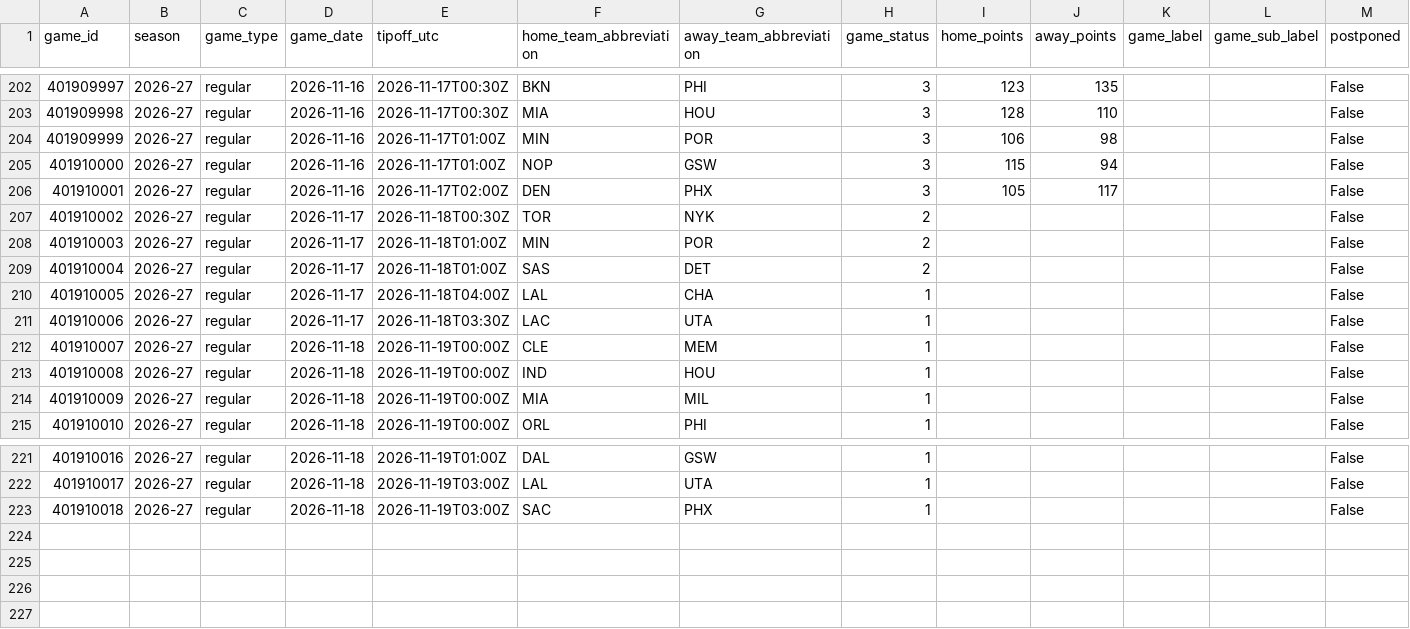
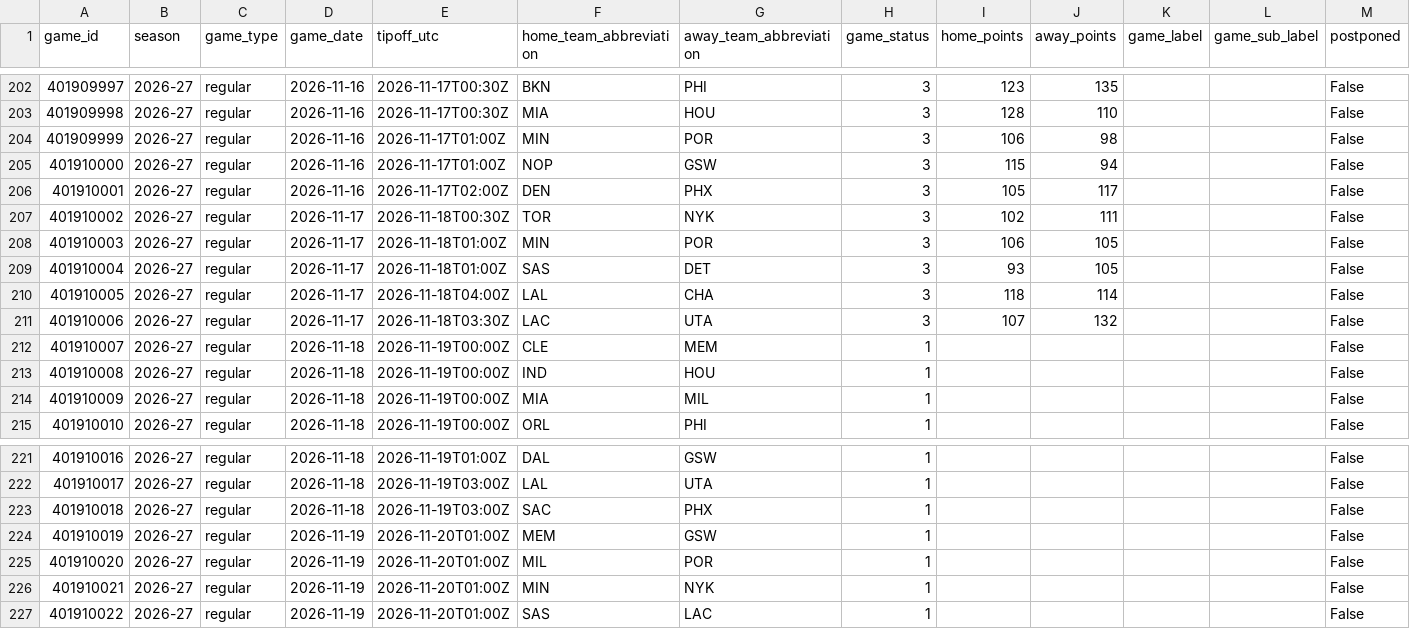
Before and after one commit to vladk-III/NBA, a CSV file: data/games.csv, drawn as a sheet; only a part is shown, gaps mark what is left out.

```diff
--- a/data/games.csv
+++ b/data/games.csv
@@ -206,7 +206,7 @@ game_id,season,game_type,game_date,tipoff_utc,home_team_abbreviation,away_team_a
 401910001,2026-27,regular,2026-11-16,2026-11-17T02:00Z,DEN,PHX,3,105,117,,,False
-401910002,2026-27,regular,2026-11-17,2026-11-18T00:30Z,TOR,NYK,2,,,,,False
-401910003,2026-27,regular,2026-11-17,2026-11-18T01:00Z,MIN,POR,2,,,,,False
-401910004,2026-27,regular,2026-11-17,2026-11-18T01:00Z,SAS,DET,2,,,,,False
-401910005,2026-27,regular,2026-11-17,2026-11-18T04:00Z,LAL,CHA,1,,,,,False
-401910006,2026-27,regular,2026-11-17,2026-11-18T03:30Z,LAC,UTA,1,,,,,False
+401910002,2026-27,regular,2026-11-17,2026-11-18T00:30Z,TOR,NYK,3,102,111,,,False
+401910003,2026-27,regular,2026-11-17,2026-11-18T01:00Z,MIN,POR,3,106,105,,,False
+401910004,2026-27,regular,2026-11-17,2026-11-18T01:00Z,SAS,DET,3,93,105,,,False
+401910005,2026-27,regular,2026-11-17,2026-11-18T04:00Z,LAL,CHA,3,118,114,,,False
+401910006,2026-27,regular,2026-11-17,2026-11-18T03:30Z,LAC,UTA,3,107,132,,,False
 401910007,2026-27,regular,2026-11-18,2026-11-19T00:00Z,CLE,MEM,1,,,,,False
@@ -223 +223,5 @@ game_id,season,game_type,game_date,tipoff_utc,home_team_abbreviation,away_team_a
 401910018,2026-27,regular,2026-11-18,2026-11-19T03:00Z,SAC,PHX,1,,,,,False
+401910019,2026-27,regular,2026-11-19,2026-11-20T01:00Z,MEM,GSW,1,,,,,False
+401910020,2026-27,regular,2026-11-19,2026-11-20T01:00Z,MIL,POR,1,,,,,False
+401910021,2026-27,regular,2026-11-19,2026-11-20T01:00Z,MIN,NYK,1,,,,,False
+401910022,2026-27,regular,2026-11-19,2026-11-20T01:00Z,SAS,LAC,1,,,,,False
```
Also changed, not shown: data/team_game_logs.csv, 2 other files.
